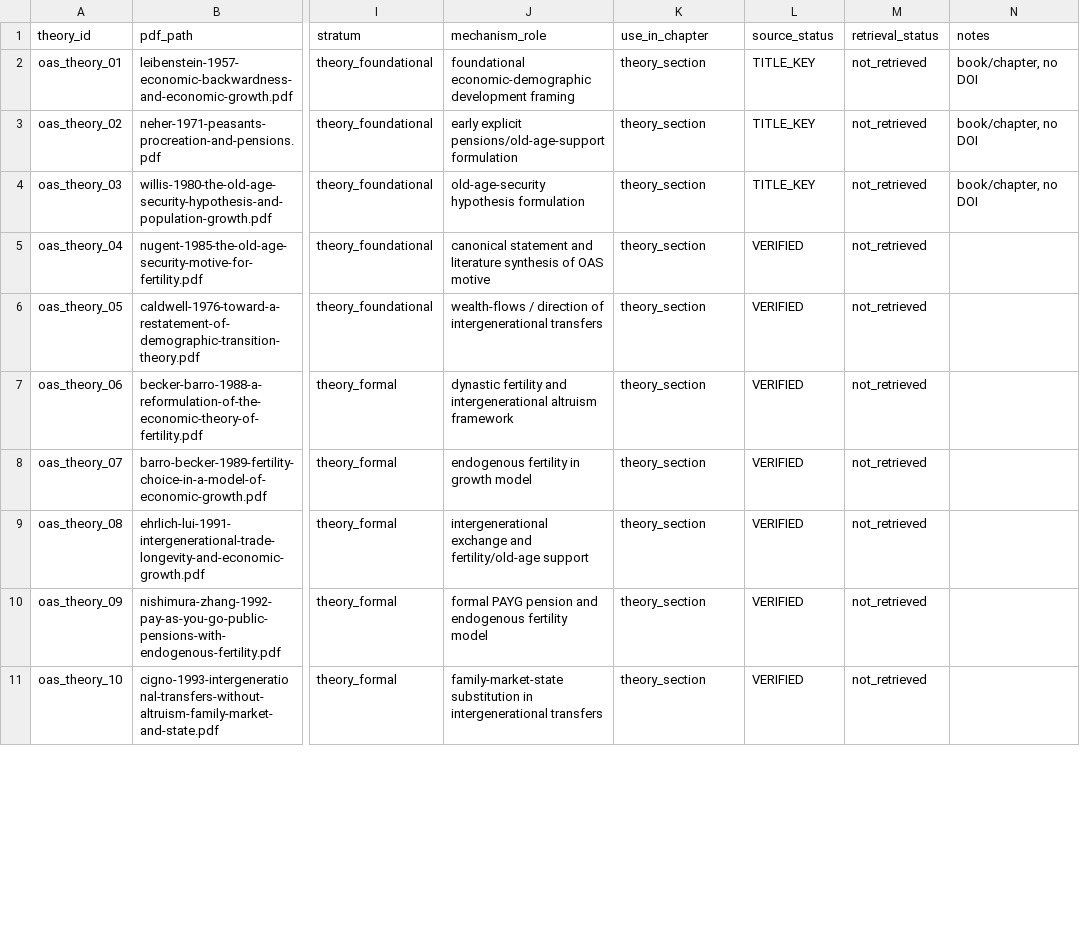
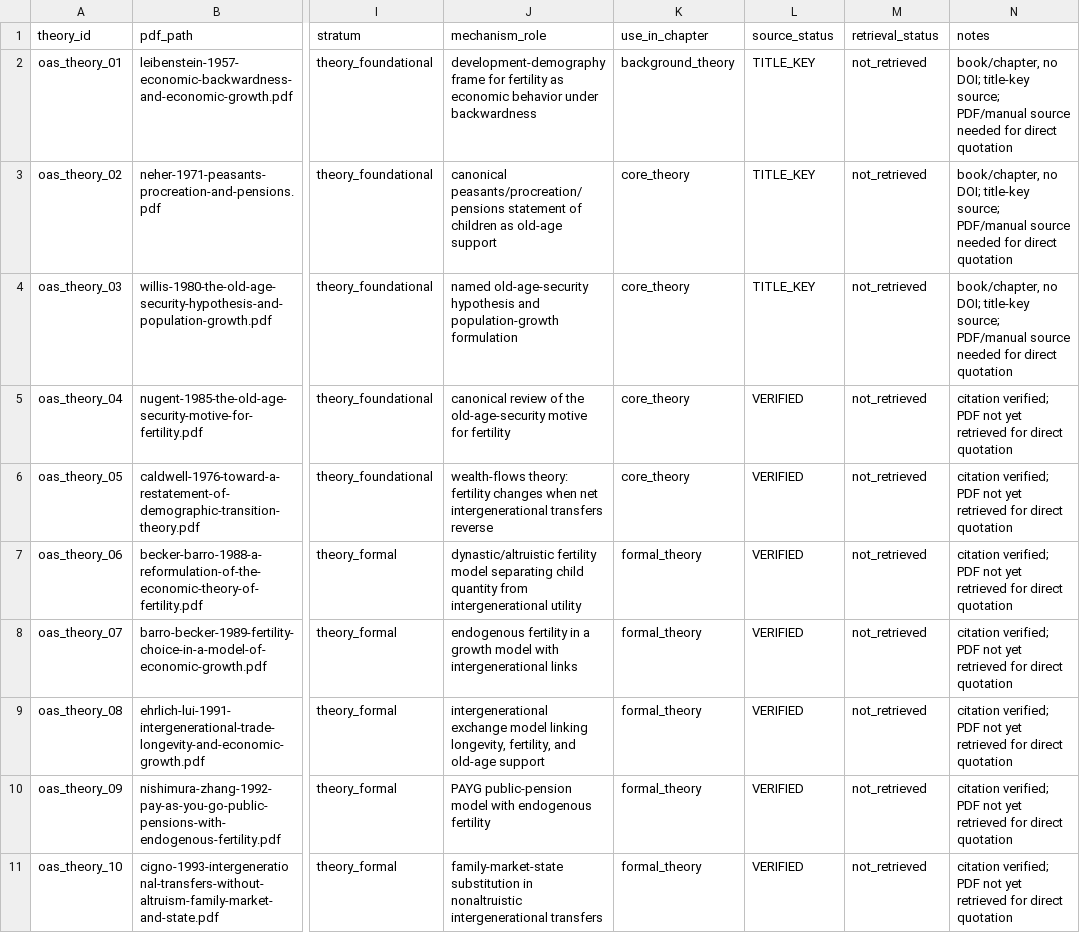
Before and after one commit to anup-malani/fertility-review-causes, a CSV file: extraction/old-age-security-pension-crowdout-theory-sources.csv, drawn as a sheet; only a part is shown, gaps mark what is left out; the diff covers the shown part only; the diff names each change by its address in the sheet, - before the commit and + after, or states it on an @@ line.

Commit message:
Integrate OAS theory stream into chapter

```diff
--- a/extraction/old-age-security-pension-crowdout-theory-sources.csv
+++ b/extraction/old-age-security-pension-crowdout-theory-sources.csv
-J2 (mechanism_role): foundational economic-demographic development framing
+J2 (mechanism_role): development-demography frame for fertility as economic behavior under backwardness
-K2 (use_in_chapter): theory_section
+K2 (use_in_chapter): background_theory
-N2:N4 (notes): book/chapter, no DOI
+N2:N4 (notes): book/chapter, no DOI; title-key source; PDF/manual source needed for direct quotation
-J3 (mechanism_role): early explicit pensions/old-age-support formulation
+J3 (mechanism_role): canonical peasants/procreation/pensions statement of children as old-age support
-K3:K6 (use_in_chapter): theory_section
+K3:K6 (use_in_chapter): core_theory
-J4 (mechanism_role): old-age-security hypothesis formulation
+J4 (mechanism_role): named old-age-security hypothesis and population-growth formulation
-J5 (mechanism_role): canonical statement and literature synthesis of OAS motive
+J5 (mechanism_role): canonical review of the old-age-security motive for fertility
-N5:N11 (notes): (empty)
+N5:N11 (notes): citation verified; PDF not yet retrieved for direct quotation
-J6 (mechanism_role): wealth-flows / direction of intergenerational transfers
+J6 (mechanism_role): wealth-flows theory: fertility changes when net intergenerational transfers reverse
-J7 (mechanism_role): dynastic fertility and intergenerational altruism framework
+J7 (mechanism_role): dynastic/altruistic fertility model separating child quantity from intergenerational utility
-K7:K11 (use_in_chapter): theory_section
+K7:K11 (use_in_chapter): formal_theory
-J8 (mechanism_role): …fertility in growth model
+J8 (mechanism_role): …fertility in a growth model with intergenerational links
-J9 (mechanism_role): intergenerational exchange and fertility/old-age support
+J9 (mechanism_role): intergenerational exchange model linking longevity, fertility, and old-age support
-J10 (mechanism_role): formal PAYG pension and endogenous fertility model
+J10 (mechanism_role): PAYG public-pension model with endogenous fertility
-J11 (mechanism_role): …substitution in intergenerational transfers
+J11 (mechanism_role): …substitution in nonaltruistic intergenerational transfers
```
Also changed, not shown: 56 edited cells elsewhere in this file, extraction/old-age-security-pension-crowdout-risk-of-bias.csv, 6 other files.
